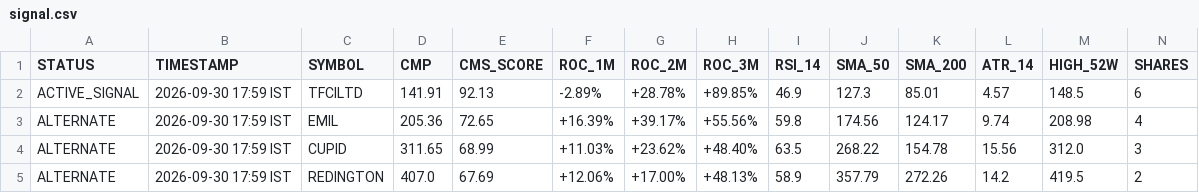
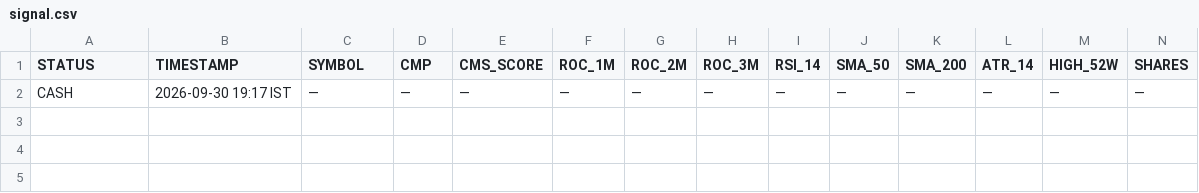
Before and after one commit to Adiversion/GSheetScreener, a CSV file: nse-momentum-engine/app/data/signal.csv, drawn as a sheet; only a part is shown; removed rows and columns are numbered as before the commit, all else as after; rows hold the shown columns only; the diff names each change by its address in the sheet, - before the commit and + after, or states it on an @@ line.

Commit message:
feat(quant-engine): implement institutional V2 engine and terminal UI redesign
- Quant Engine V2: 1% portfolio risk sizing, ATR bounded stops (5%-7%, 4% defensive), 15% equity cap, 1.5% turnover cap
- Trade Lifecycle State Machine: 4 states (OPEN, RISK_FREE, BANK_AND_TRAIL, POWER_RUNNER)
- Microstructure guardrails: NSE Bhavcopy ingestion, 2% & 5% circuit band disqualification, ₹5.0 Cr turnover floor, Nifty 500 macro regime governor
- Terminal UI redesign: Widescreen 2-column layout (Trade Studio & Watchlist), mobile responsive app view, institutional dark theme, real-time search & filter chips
- Unit test suite: 15/15 tests passing in tests/test_trade_lifecycle.py

```diff
--- a/nse-momentum-engine/app/data/signal.csv
+++ b/nse-momentum-engine/app/data/signal.csv
-row 2: ACTIVE_SIGNAL | 2026-09-30 17:59 IST | TFCILTD | 141.91 | 92.13 | -2.89% | +28.78% | +89.85% | 46.9 | 127.3 | 85.01 | 4.57 | 148.5 | 6
-row 3: ALTERNATE | 2026-09-30 17:59 IST | EMIL | 205.36 | 72.65 | +16.39% | +39.17% | +55.56% | 59.8 | 174.56 | 124.17 | 9.74 | 208.98 | 4
-row 4: ALTERNATE | 2026-09-30 17:59 IST | CUPID | 311.65 | 68.99 | +11.03% | +23.62% | +48.40% | 63.5 | 268.22 | 154.78 | 15.56 | 312.0 | 3
-row 5: ALTERNATE | 2026-09-30 17:59 IST | REDINGTON | 407.0 | 67.69 | +12.06% | +17.00% | +48.13% | 58.9 | 357.79 | 272.26 | 14.2 | 419.5 | 2
+row 2: CASH | 2026-09-30 19:17 IST | — | — | — | — | — | — | — | — | — | — | — | —
```
Also changed, not shown: 11 other files.
